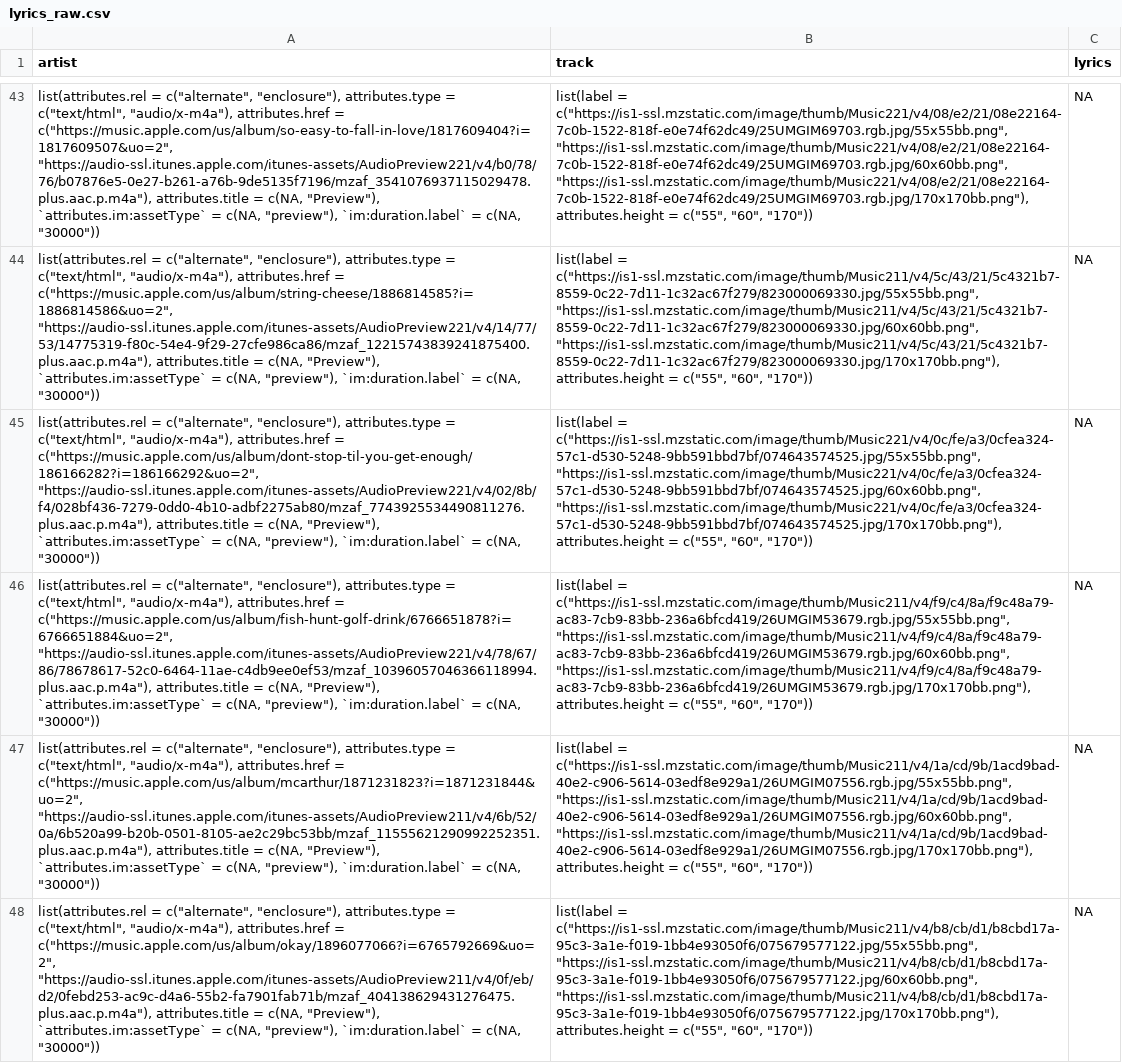
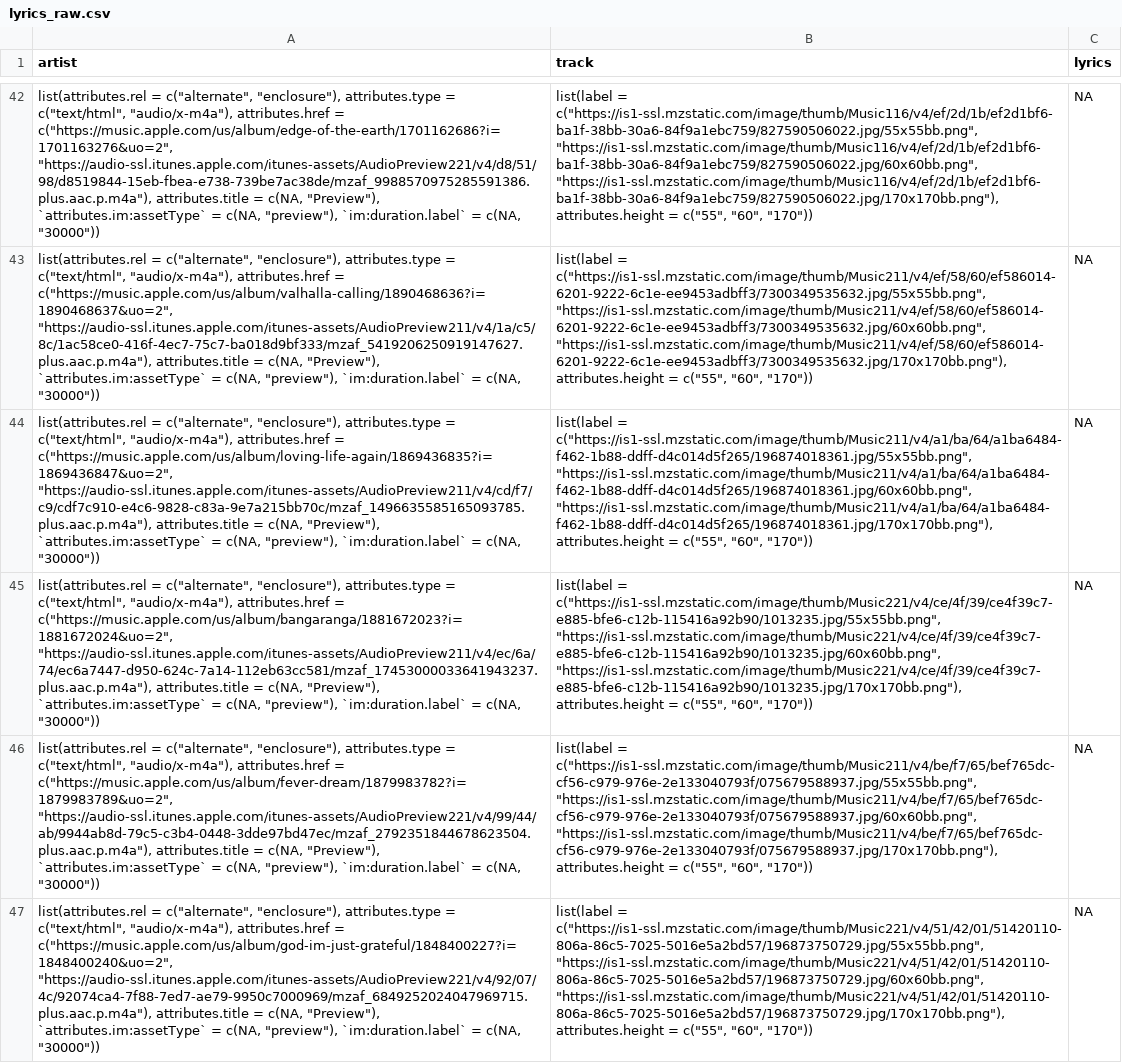
Before and after one commit to NobleXIX/JNH-LyricsDashboard, a CSV file: data_raw/lyrics_raw.csv, drawn as a sheet; only a part is shown, gaps mark what is left out; the shorter side is filled out with more unchanged rows; addresses are those after the commit; the diff covers the shown part only; the diff names each change by its address in the sheet, - before the commit and + after, or states it on an @@ line.

```diff
--- a/data_raw/lyrics_raw.csv
+++ b/data_raw/lyrics_raw.csv
-A42 (artist): …attributes.href = c("https://music.apple.com/us/album/so-easy-to-fall-in-love/1817609404?i=1817609507&uo=2", "https://audio-ssl.itunes.apple.com/itunes-assets/AudioPreview221/v4/b0/78/76/b07876e5-0e27-b261-a76b-9de5135f7196/mzaf_3541076937115029478.plus.aac.p.m4a"), attributes.title =…
+A42 (artist): …attributes.href = c("https://music.apple.com/us/album/edge-of-the-earth/1701162686?i=1701163276&uo=2", "https://audio-ssl.itunes.apple.com/itunes-assets/AudioPreview221/v4/d8/51/98/d8519844-15eb-fbea-e738-739be7ac38de/mzaf_9988570975285591386.plus.aac.p.m4a"), attributes.title =…
-B42 (track): list(label = c("https://is1-ssl.mzstatic.com/image/thumb/Music221/v4/08/e2/21/08e22164-7c0b-1522-818f-e0e74f62dc49/25UMGIM69703.rgb.jpg/55x55bb.png", "https://is1-ssl.mzstatic.com/image/thumb/Music221/v4/08/e2/21/08e22164-7c0b-1522-818f-e0e74f62dc49/25UMGIM69703.rgb.jpg/60x60bb.png", "https://is1-ssl.mzstatic.com/image/thumb/Music221/v4/08/e2/21/08e22164-7c0b-1522-818f-e0e74f62dc49/25UMGIM69703.rgb.jpg/170x170bb.png"), attributes.height =…
+B42 (track): list(label = c("https://is1-ssl.mzstatic.com/image/thumb/Music116/v4/ef/2d/1b/ef2d1bf6-ba1f-38bb-30a6-84f9a1ebc759/827590506022.jpg/55x55bb.png", "https://is1-ssl.mzstatic.com/image/thumb/Music116/v4/ef/2d/1b/ef2d1bf6-ba1f-38bb-30a6-84f9a1ebc759/827590506022.jpg/60x60bb.png", "https://is1-ssl.mzstatic.com/image/thumb/Music116/v4/ef/2d/1b/ef2d1bf6-ba1f-38bb-30a6-84f9a1ebc759/827590506022.jpg/170x170bb.png"), attributes.height =…
@@ row 50 moved to row 43: list(attributes.rel = c("alternate", "en… @@
-A44 (artist): …attributes.href = c("https://music.apple.com/us/album/string-cheese/1886814585?i=1886814586&uo=2", "https://audio-ssl.itunes.apple.com/itunes-assets/AudioPreview221/v4/14/77/53/14775319-f80c-54e4-9f29-27cfe986ca86/mzaf_12215743839241875400.plus.aac.p.m4a"), attributes.title =…
+A44 (artist): …attributes.href = c("https://music.apple.com/us/album/loving-life-again/1869436835?i=1869436847&uo=2", "https://audio-ssl.itunes.apple.com/itunes-assets/AudioPreview211/v4/cd/f7/c9/cdf7c910-e4c6-9828-c83a-9e7a215bb70c/mzaf_1496635585165093785.plus.aac.p.m4a"), attributes.title =…
-B44 (track): list(label = c("https://is1-ssl.mzstatic.com/image/thumb/Music211/v4/5c/43/21/5c4321b7-8559-0c22-7d11-1c32ac67f279/823000069330.jpg/55x55bb.png", "https://is1-ssl.mzstatic.com/image/thumb/Music211/v4/5c/43/21/5c4321b7-8559-0c22-7d11-1c32ac67f279/823000069330.jpg/60x60bb.png", "https://is1-ssl.mzstatic.com/image/thumb/Music211/v4/5c/43/21/5c4321b7-8559-0c22-7d11-1c32ac67f279/823000069330.jpg/170x170bb.png"), attributes.height =…
+B44 (track): list(label = c("https://is1-ssl.mzstatic.com/image/thumb/Music211/v4/a1/ba/64/a1ba6484-f462-1b88-ddff-d4c014d5f265/196874018361.jpg/55x55bb.png", "https://is1-ssl.mzstatic.com/image/thumb/Music211/v4/a1/ba/64/a1ba6484-f462-1b88-ddff-d4c014d5f265/196874018361.jpg/60x60bb.png", "https://is1-ssl.mzstatic.com/image/thumb/Music211/v4/a1/ba/64/a1ba6484-f462-1b88-ddff-d4c014d5f265/196874018361.jpg/170x170bb.png"), attributes.height =…
-A45 (artist): …attributes.href = c("https://music.apple.com/us/album/dont-stop-til-you-get-enough/186166282?i=186166292&uo=2", "https://audio-ssl.itunes.apple.com/itunes-assets/AudioPreview221/v4/02/8b/f4/028bf436-7279-0dd0-4b10-adbf2275ab80/mzaf_7743925534490811276.plus.aac.p.m4a"), attributes.title =…
+A45 (artist): …attributes.href = c("https://music.apple.com/us/album/bangaranga/1881672023?i=1881672024&uo=2", "https://audio-ssl.itunes.apple.com/itunes-assets/AudioPreview211/v4/ec/6a/74/ec6a7447-d950-624c-7a14-112eb63cc581/mzaf_17453000033641943237.plus.aac.p.m4a"), attributes.title =…
-B45 (track): list(label = c("https://is1-ssl.mzstatic.com/image/thumb/Music221/v4/0c/fe/a3/0cfea324-57c1-d530-5248-9bb591bbd7bf/074643574525.jpg/55x55bb.png", "https://is1-ssl.mzstatic.com/image/thumb/Music221/v4/0c/fe/a3/0cfea324-57c1-d530-5248-9bb591bbd7bf/074643574525.jpg/60x60bb.png", "https://is1-ssl.mzstatic.com/image/thumb/Music221/v4/0c/fe/a3/0cfea324-57c1-d530-5248-9bb591bbd7bf/074643574525.jpg/170x170bb.png"), attributes.height =…
+B45 (track): list(label = c("https://is1-ssl.mzstatic.com/image/thumb/Music221/v4/ce/4f/39/ce4f39c7-e885-bfe6-c12b-115416a92b90/1013235.jpg/55x55bb.png", "https://is1-ssl.mzstatic.com/image/thumb/Music221/v4/ce/4f/39/ce4f39c7-e885-bfe6-c12b-115416a92b90/1013235.jpg/60x60bb.png", "https://is1-ssl.mzstatic.com/image/thumb/Music221/v4/ce/4f/39/ce4f39c7-e885-bfe6-c12b-115416a92b90/1013235.jpg/170x170bb.png"), attributes.height =…
-A46 (artist): …attributes.href = c("https://music.apple.com/us/album/fish-hunt-golf-drink/6766651878?i=6766651884&uo=2", "https://audio-ssl.itunes.apple.com/itunes-assets/AudioPreview221/v4/78/67/86/78678617-52c0-6464-11ae-c4db9ee0ef53/mzaf_10396057046366118994.plus.aac.p.m4a"), attributes.title =…
+A46 (artist): …attributes.href = c("https://music.apple.com/us/album/fever-dream/1879983782?i=1879983789&uo=2", "https://audio-ssl.itunes.apple.com/itunes-assets/AudioPreview221/v4/99/44/ab/9944ab8d-79c5-c3b4-0448-3dde97bd47ec/mzaf_2792351844678623504.plus.aac.p.m4a"), attributes.title =…
-B46 (track): list(label = c("https://is1-ssl.mzstatic.com/image/thumb/Music211/v4/f9/c4/8a/f9c48a79-ac83-7cb9-83bb-236a6bfcd419/26UMGIM53679.rgb.jpg/55x55bb.png", "https://is1-ssl.mzstatic.com/image/thumb/Music211/v4/f9/c4/8a/f9c48a79-ac83-7cb9-83bb-236a6bfcd419/26UMGIM53679.rgb.jpg/60x60bb.png", "https://is1-ssl.mzstatic.com/image/thumb/Music211/v4/f9/c4/8a/f9c48a79-ac83-7cb9-83bb-236a6bfcd419/26UMGIM53679.rgb.jpg/170x170bb.png"), attributes.height =…
+B46 (track): list(label = c("https://is1-ssl.mzstatic.com/image/thumb/Music211/v4/be/f7/65/bef765dc-cf56-c979-976e-2e133040793f/075679588937.jpg/55x55bb.png", "https://is1-ssl.mzstatic.com/image/thumb/Music211/v4/be/f7/65/bef765dc-cf56-c979-976e-2e133040793f/075679588937.jpg/60x60bb.png", "https://is1-ssl.mzstatic.com/image/thumb/Music211/v4/be/f7/65/bef765dc-cf56-c979-976e-2e133040793f/075679588937.jpg/170x170bb.png"), attributes.height =…
+row 47: list(attributes.rel = c("alternate", "enclosure"), attributes.type = c("text/html", "audio/x-m4a"), attributes.href = c("https://music.apple.com/us/album/god-im-just-grateful/1848400227?i=1848400240&uo=2", "https://audio-ssl.itunes.apple.com/itunes-assets/AudioPreview221/v4/92/07/4c/92074ca4-7f88-7ed7-ae79-9950c7000969/mzaf_6849252024047969715.plus.aac.p.m4a"), attributes.title = c(NA, "Preview"), `attributes.im:assetType` = c(NA, "preview"), `im:duration.label` = c(NA, "30000")) | list(label = c("https://is1-ssl.mzstatic.com/image/thumb/Music221/v4/51/42/01/51420110-806a-86c5-7025-5016e5a2bd57/196873750729.jpg/55x55bb.png", "https://is1-ssl.mzstatic.com/image/thumb/Music221/v4/51/42/01/51420110-806a-86c5-7025-5016e5a2bd57/196873750729.jpg/60x60bb.png", "https://is1-ssl.mzstatic.com/image/thumb/Music221/v4/51/42/01/51420110-806a-86c5-7025-5016e5a2bd57/196873750729.jpg/170x170bb.png"), attributes.height = c("55", "60", "170")) | NA
```
Also changed, not shown: 5 added rows, 6 removed rows, 16 moved rows and 10 edited cells elsewhere in this file, data_raw/chart_raw.csv.
